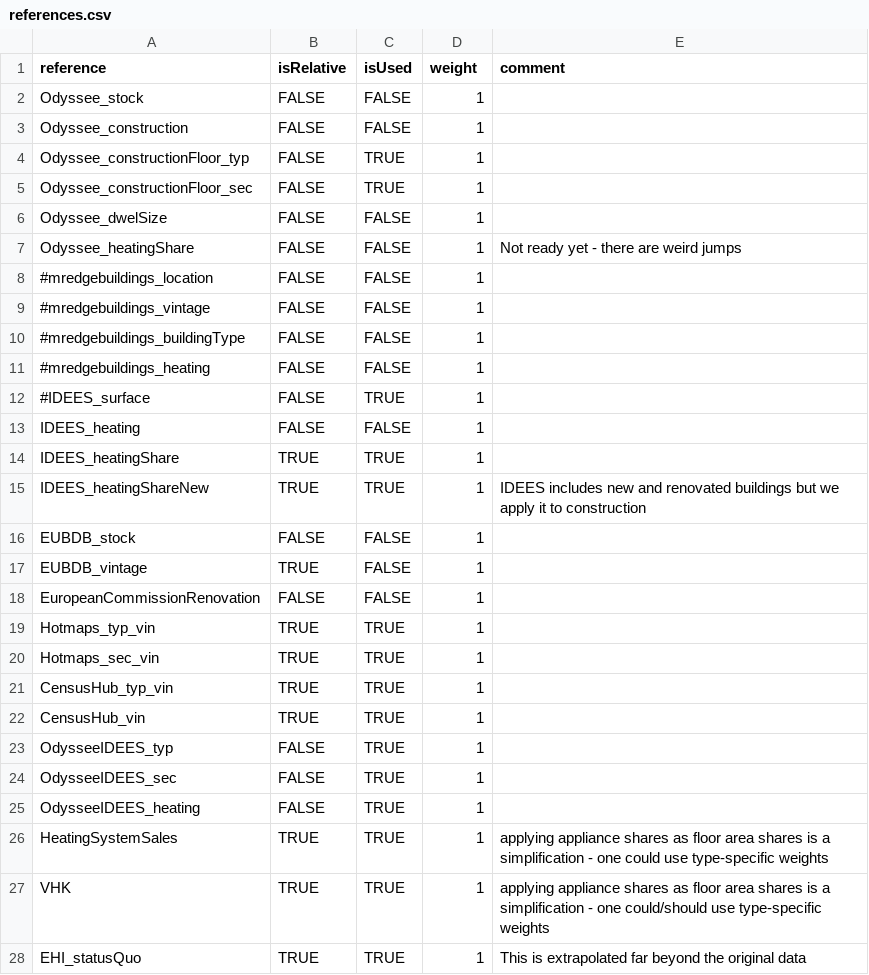
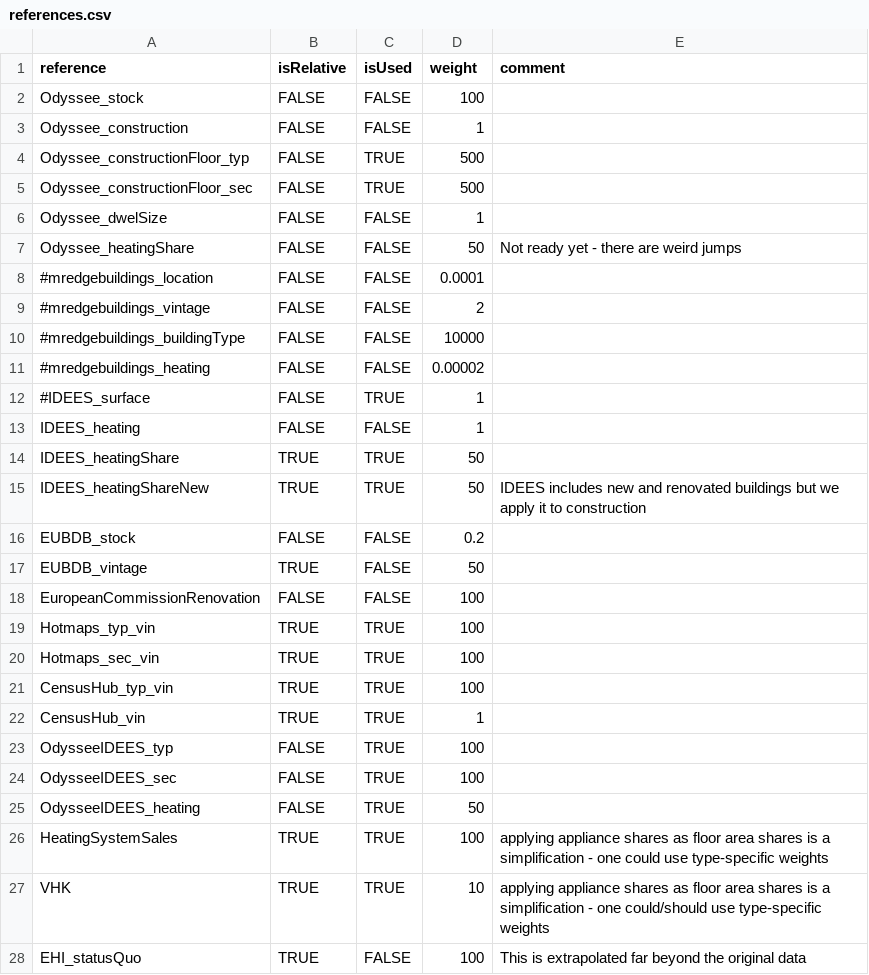
Before and after one commit to pik-piam/mredgebuildings, a CSV file: inst/extdata/sectoral/references.csv, drawn as a sheet; only a part is shown; the diff covers the shown part only.

Commit message:
Move reference weights from brick gams code to mapping

```diff
--- a/inst/extdata/sectoral/references.csv
+++ b/inst/extdata/sectoral/references.csv
@@ -1,28 +1,28 @@
 reference;isRelative;isUsed;weight;comment
-Odyssee_stock;FALSE;FALSE;1;
+Odyssee_stock;FALSE;FALSE;100;
 Odyssee_construction;FALSE;FALSE;1;
-Odyssee_constructionFloor_typ;FALSE;TRUE;1;
-Odyssee_constructionFloor_sec;FALSE;TRUE;1;
+Odyssee_constructionFloor_typ;FALSE;TRUE;500;
+Odyssee_constructionFloor_sec;FALSE;TRUE;500;
 Odyssee_dwelSize;FALSE;FALSE;1;
-Odyssee_heatingShare;FALSE;FALSE;1;Not ready yet - there are weird jumps
-#mredgebuildings_location;FALSE;FALSE;1;
-#mredgebuildings_vintage;FALSE;FALSE;1;
-#mredgebuildings_buildingType;FALSE;FALSE;1;
-#mredgebuildings_heating;FALSE;FALSE;1;
+Odyssee_heatingShare;FALSE;FALSE;50;Not ready yet - there are weird jumps
+#mredgebuildings_location;FALSE;FALSE;0.0001;
+#mredgebuildings_vintage;FALSE;FALSE;2;
+#mredgebuildings_buildingType;FALSE;FALSE;10000;
+#mredgebuildings_heating;FALSE;FALSE;0.00002;
 #IDEES_surface;FALSE;TRUE;1;
 IDEES_heating;FALSE;FALSE;1;
-IDEES_heatingShare;TRUE;TRUE;1;
-IDEES_heatingShareNew;TRUE;TRUE;1;IDEES includes new and renovated buildings but we apply it to construction
-EUBDB_stock;FALSE;FALSE;1;
-EUBDB_vintage;TRUE;FALSE;1;
-EuropeanCommissionRenovation;FALSE;FALSE;1;
-Hotmaps_typ_vin;TRUE;TRUE;1;
-Hotmaps_sec_vin;TRUE;TRUE;1;
-CensusHub_typ_vin;TRUE;TRUE;1;
+IDEES_heatingShare;TRUE;TRUE;50;
+IDEES_heatingShareNew;TRUE;TRUE;50;IDEES includes new and renovated buildings but we apply it to construction
+EUBDB_stock;FALSE;FALSE;0.2;
+EUBDB_vintage;TRUE;FALSE;50;
+EuropeanCommissionRenovation;FALSE;FALSE;100;
+Hotmaps_typ_vin;TRUE;TRUE;100;
+Hotmaps_sec_vin;TRUE;TRUE;100;
+CensusHub_typ_vin;TRUE;TRUE;100;
 CensusHub_vin;TRUE;TRUE;1;
-OdysseeIDEES_typ;FALSE;TRUE;1;
-OdysseeIDEES_sec;FALSE;TRUE;1;
-OdysseeIDEES_heating;FALSE;TRUE;1;
-HeatingSystemSales;TRUE;TRUE;1;applying appliance shares as floor area shares is a simplification - one could use type-specific weights
-VHK;TRUE;TRUE;1;applying appliance shares as floor area shares is a simplification - one could/should use type-specific weights
-EHI_statusQuo;TRUE;TRUE;1;This is extrapolated far beyond the original data
+OdysseeIDEES_typ;FALSE;TRUE;100;
+OdysseeIDEES_sec;FALSE;TRUE;100;
+OdysseeIDEES_heating;FALSE;TRUE;50;
+HeatingSystemSales;TRUE;TRUE;100;applying appliance shares as floor area shares is a simplification - one could use type-specific weights
+VHK;TRUE;TRUE;10;applying appliance shares as floor area shares is a simplification - one could/should use type-specific weights
+EHI_statusQuo;TRUE;FALSE;100;This is extrapolated far beyond the original data
```
Also changed, not shown: 9 edited cells elsewhere in this file.
